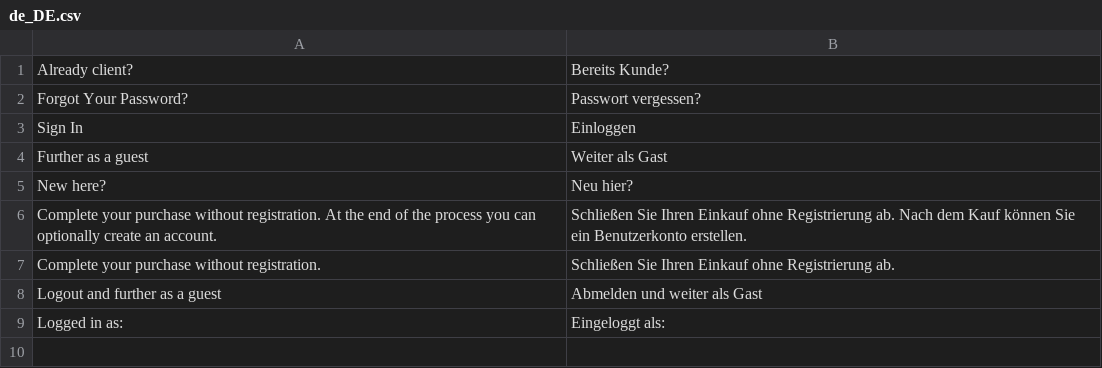
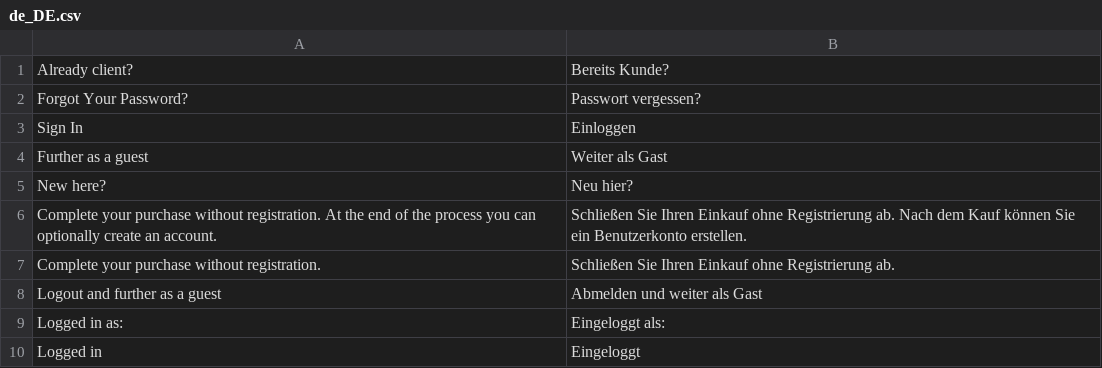
Before and after one commit to solution-pioneers/magento-checkout-login-step, a CSV file: i18n/de_DE.csv, drawn as a sheet; the diff names each change by its address in the sheet, - before the commit and + after, or states it on an @@ line.

```diff
--- a/i18n/de_DE.csv
+++ b/i18n/de_DE.csv
+row 10: Logged in | Eingeloggt
```
Also changed, not shown: 3 other files.
